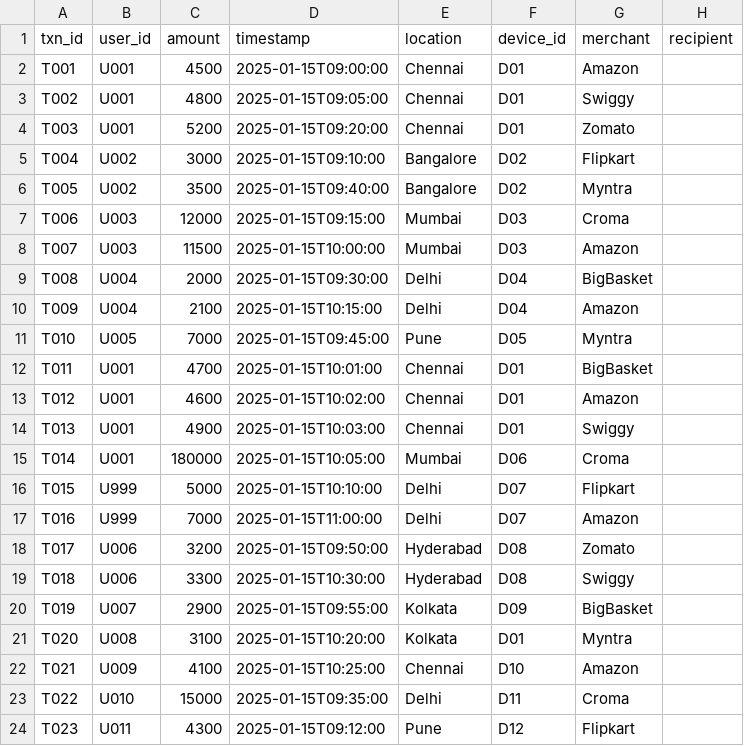
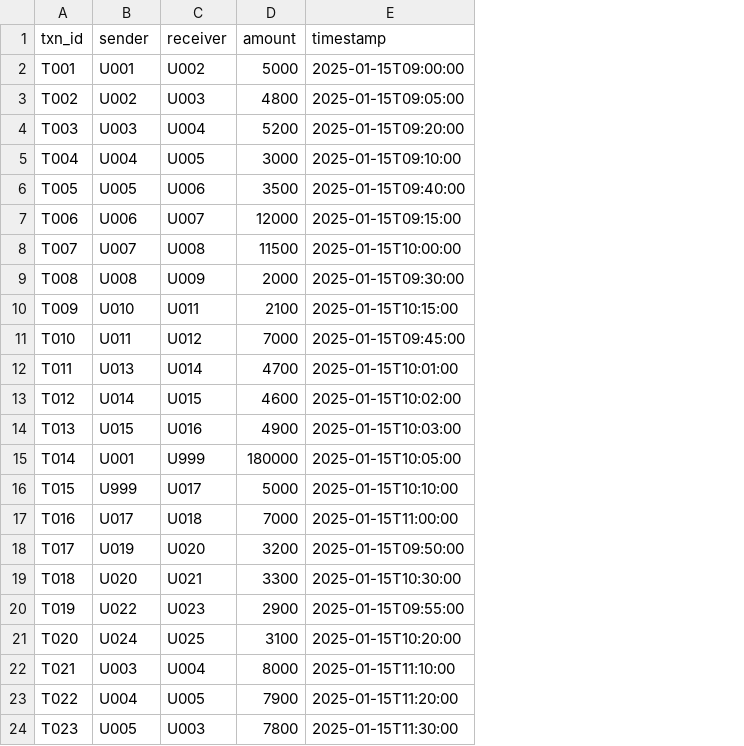
Before and after one commit to ephyhype10/fraud-detection-system, a CSV file: data/transactions.csv, drawn as a sheet; only a part is shown; removed rows and columns are numbered as before the commit, all else as after; the diff covers the shown part only; the diff names each change by its address in the sheet, - before the commit and + after, or states it on an @@ line.

Commit message:
Redesign transaction model as sender-receiver edges for graph-based scope

```diff
--- a/data/transactions.csv
+++ b/data/transactions.csv
+column C (receiver), rows 2-24: U002 | U003 | U004 | U005 | U006 | U007 | U008 | U009 | U011 | U012 | U014 | U015 | U016 | U999 | U017 | U018 | U020 | U021 | U023 | U025 | U004 | U005 | U003
-column E (location), rows 2-24: Chennai | Chennai | Chennai | Bangalore | Bangalore | Mumbai | Mumbai | Delhi | Delhi | Pune | Chennai | Chennai | Chennai | Mumbai | Delhi | Delhi | Hyderabad | Hyderabad | Kolkata | Kolkata | Chennai | Delhi | Pune
-column F (device_id), rows 2-24: D01 | D01 | D01 | D02 | D02 | D03 | D03 | D04 | D04 | D05 | D01 | D01 | D01 | D06 | D07 | D07 | D08 | D08 | D09 | D01 | D10 | D11 | D12
-column G (merchant), rows 2-24: Amazon | Swiggy | Zomato | Flipkart | Myntra | Croma | Amazon | BigBasket | Amazon | Myntra | BigBasket | Amazon | Swiggy | Croma | Flipkart | Amazon | Zomato | Swiggy | BigBasket | Myntra | Amazon | Croma | Flipkart
-column H (recipient), empty
-B1: user_id
+B1: sender
-D2 (amount): 4500
+D2 (amount): 5000
-B3 (sender): U001
+B3 (sender): U002
-B4 (sender): U001
+B4 (sender): U003
-B5 (sender): U002
+B5 (sender): U004
-B6 (sender): U002
+B6 (sender): U005
-B7 (sender): U003
+B7 (sender): U006
-B8 (sender): U003
+B8 (sender): U007
-B9 (sender): U004
+B9 (sender): U008
-B10 (sender): U004
+B10 (sender): U010
-B11 (sender): U005
+B11 (sender): U011
-B12 (sender): U001
+B12 (sender): U013
-B13 (sender): U001
+B13 (sender): U014
-B14 (sender): U001
+B14 (sender): U015
-B17 (sender): U999
+B17 (sender): U017
-B18 (sender): U006
+B18 (sender): U019
-B19 (sender): U006
+B19 (sender): U020
-B20 (sender): U007
+B20 (sender): U022
-B21 (sender): U008
+B21 (sender): U024
-B22 (sender): U009
+B22 (sender): U003
-D22 (amount): 4100
+D22 (amount): 8000
-E22 (timestamp): 2025-01-15T10:25:00
+E22 (timestamp): 2025-01-15T11:10:00
-B23 (sender): U010
+B23 (sender): U004
-D23 (amount): 15000
+D23 (amount): 7900
-E23 (timestamp): 2025-01-15T09:35:00
+E23 (timestamp): 2025-01-15T11:20:00
-B24 (sender): U011
+B24 (sender): U005
-D24 (amount): 4300
+D24 (amount): 7800
-E24 (timestamp): 2025-01-15T09:12:00
+E24 (timestamp): 2025-01-15T11:30:00
```
Also changed, not shown: 13 removed rows and 6 edited cells elsewhere in this file, 1 other file.
